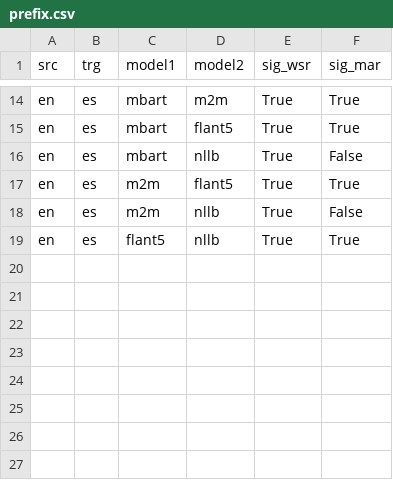
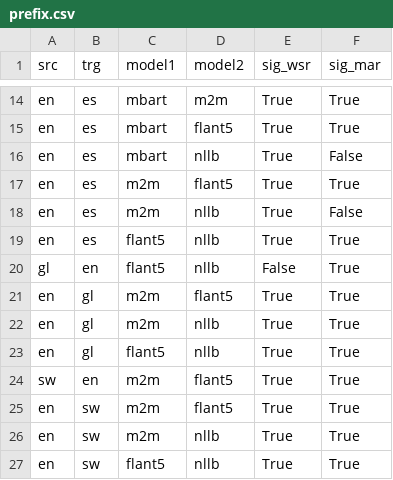
Before and after one commit to sergiogg-ops/TFM_IMT, a CSV file: art/prefix.csv, drawn as a sheet; only a part is shown, gaps mark what is left out.

```diff
--- a/art/prefix.csv
+++ b/art/prefix.csv
@@ -19 +19,9 @@ en,es,m2m,nllb,True,False
 en,es,flant5,nllb,True,True
+gl,en,flant5,nllb,False,True
+en,gl,m2m,flant5,True,True
+en,gl,m2m,nllb,True,True
+en,gl,flant5,nllb,True,True
+sw,en,m2m,flant5,True,True
+en,sw,m2m,flant5,True,True
+en,sw,m2m,nllb,True,True
+en,sw,flant5,nllb,True,True
```
Also changed, not shown: resultados/test.csv, 4 other files.
